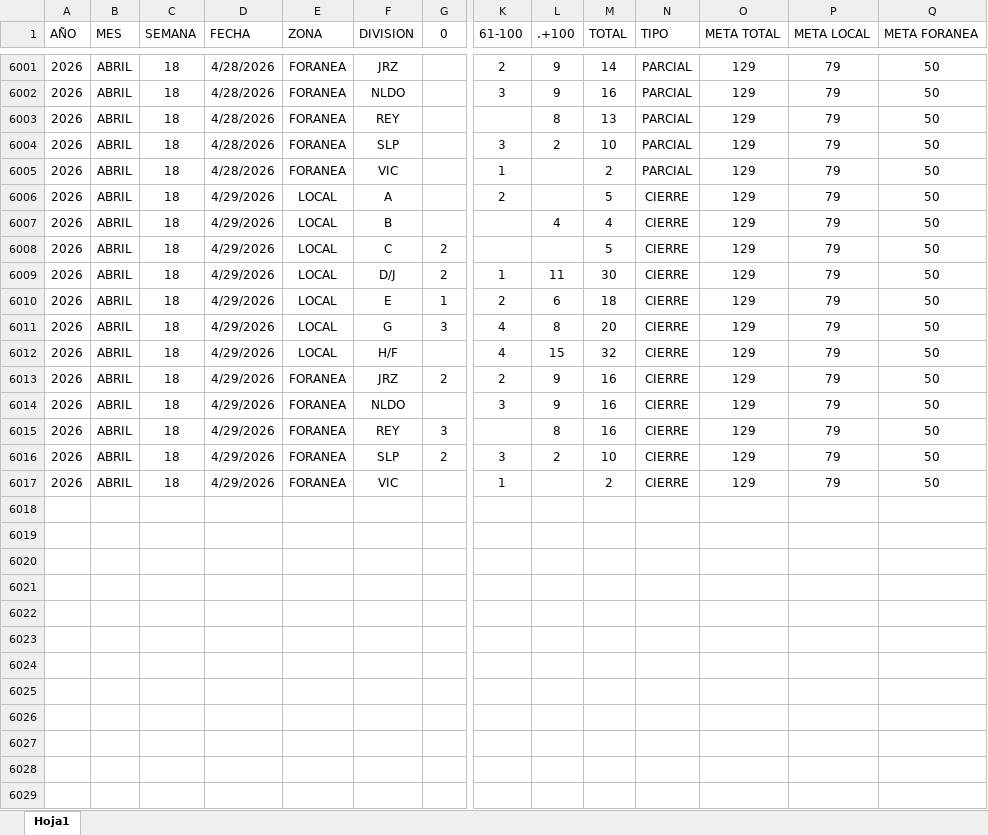
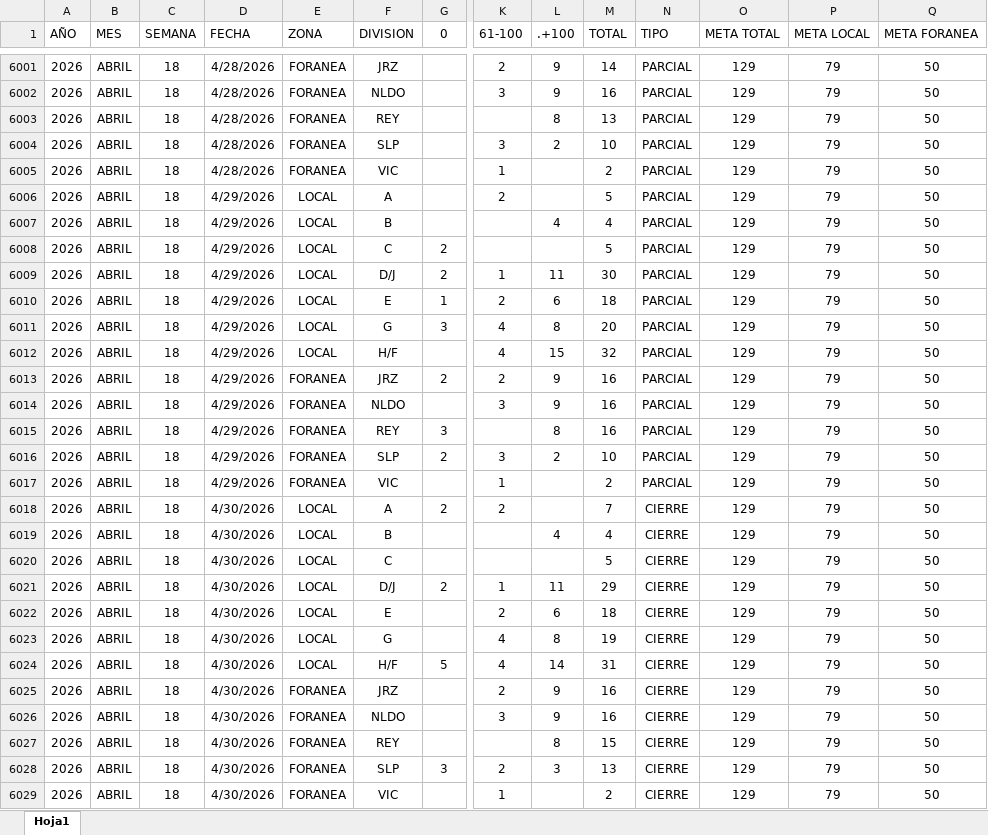
Before and after one commit to EDSALAS15/dashboard-carros-taller, an Excel workbook: historialdiariocarrostaller.xlsx, sheet Hoja1, drawn as a sheet; only a part is shown, gaps mark what is left out; values as stored, in another font and other column widths than the file's, no borders; table styles not drawn; addresses are those after the commit; rows hold the shown columns only; the diff names each change by its address in the sheet, - before the commit and + after, or states it on an @@ line.

Commit message:
Add files via upload

```diff
--- a/historialdiariocarrostaller.xlsx (sheet Hoja1)
+++ b/historialdiariocarrostaller.xlsx (sheet Hoja1)
-N6006:N6016 (TIPO): CIERRE
+N6006:N6016 (TIPO): PARCIAL
+row 6017: 2026 | ABRIL | 18 | 4/29/2026 | FORANEA | VIC |  | 1 |  | 2 | PARCIAL | 129 | 79 | 50
+row 6018: 2026 | ABRIL | 18 | 4/30/2026 | LOCAL | A | 2 | 2 |  | 7 | CIERRE | 129 | 79 | 50
+row 6019: 2026 | ABRIL | 18 | 4/30/2026 | LOCAL | B |  |  | 4 | 4 | CIERRE | 129 | 79 | 50
+row 6020: 2026 | ABRIL | 18 | 4/30/2026 | LOCAL | C |  |  |  | 5 | CIERRE | 129 | 79 | 50
+row 6021: 2026 | ABRIL | 18 | 4/30/2026 | LOCAL | D/J | 2 | 1 | 11 | 29 | CIERRE | 129 | 79 | 50
+row 6022: 2026 | ABRIL | 18 | 4/30/2026 | LOCAL | E |  | 2 | 6 | 18 | CIERRE | 129 | 79 | 50
+row 6023: 2026 | ABRIL | 18 | 4/30/2026 | LOCAL | G |  | 4 | 8 | 19 | CIERRE | 129 | 79 | 50
+row 6024: 2026 | ABRIL | 18 | 4/30/2026 | LOCAL | H/F | 5 | 4 | 14 | 31 | CIERRE | 129 | 79 | 50
+row 6025: 2026 | ABRIL | 18 | 4/30/2026 | FORANEA | JRZ |  | 2 | 9 | 16 | CIERRE | 129 | 79 | 50
+row 6026: 2026 | ABRIL | 18 | 4/30/2026 | FORANEA | NLDO |  | 3 | 9 | 16 | CIERRE | 129 | 79 | 50
+row 6027: 2026 | ABRIL | 18 | 4/30/2026 | FORANEA | REY |  |  | 8 | 15 | CIERRE | 129 | 79 | 50
+row 6028: 2026 | ABRIL | 18 | 4/30/2026 | FORANEA | SLP | 3 | 2 | 3 | 13 | CIERRE | 129 | 79 | 50
-D6029 (FECHA): 4/29/2026
+D6029 (FECHA): 4/30/2026
```
